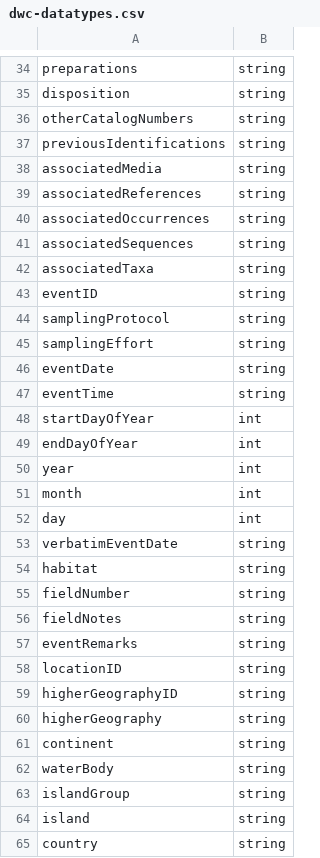
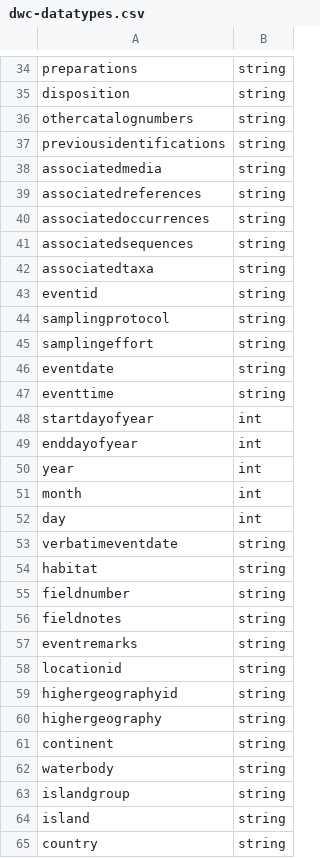
Before and after one commit to VertNet/Darwin-Core-Engine, a CSV file: data/dwc-datatypes.csv, drawn as a sheet; only a part is shown, gaps mark what is left out; the diff covers the shown part only.

```diff
--- a/data/dwc-datatypes.csv
+++ b/data/dwc-datatypes.csv
@@ -35,16 +35,16 @@ preparations,string
 disposition,string
-otherCatalogNumbers,string
-previousIdentifications,string
-associatedMedia,string
-associatedReferences,string
-associatedOccurrences,string
-associatedSequences,string
-associatedTaxa,string
-eventID,string
-samplingProtocol,string
-samplingEffort,string
-eventDate,string
-eventTime,string
-startDayOfYear,int
-endDayOfYear,int
+othercatalognumbers,string
+previousidentifications,string
+associatedmedia,string
+associatedreferences,string
+associatedoccurrences,string
+associatedsequences,string
+associatedtaxa,string
+eventid,string
+samplingprotocol,string
+samplingeffort,string
+eventdate,string
+eventtime,string
+startdayofyear,int
+enddayofyear,int
 year,int
@@ -52,13 +52,13 @@ month,int
 day,int
-verbatimEventDate,string
+verbatimeventdate,string
 habitat,string
-fieldNumber,string
-fieldNotes,string
-eventRemarks,string
-locationID,string
-higherGeographyID,string
-higherGeography,string
+fieldnumber,string
+fieldnotes,string
+eventremarks,string
+locationid,string
+highergeographyid,string
+highergeography,string
 continent,string
-waterBody,string
-islandGroup,string
+waterbody,string
+islandgroup,string
 island,string
```
Also changed, not shown: 108 edited cells elsewhere in this file.
